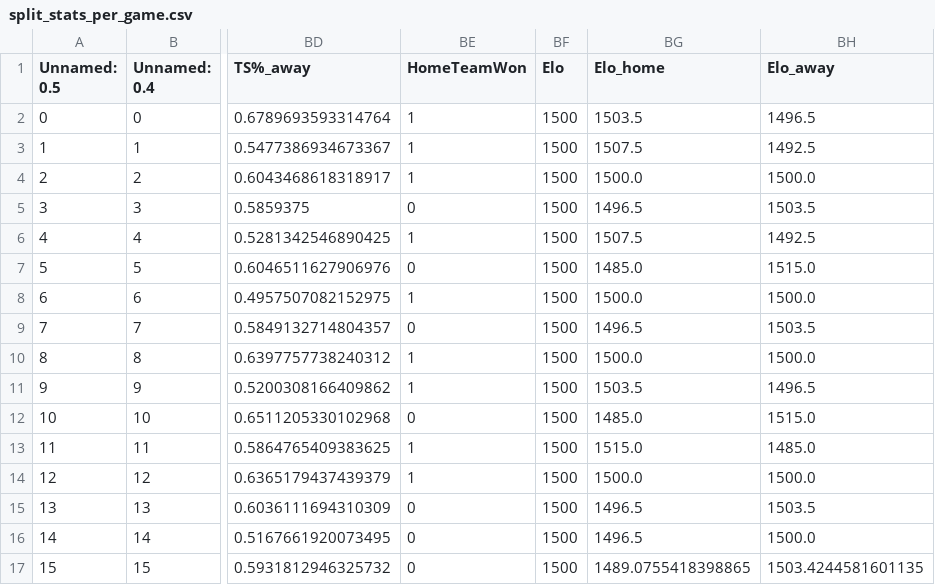
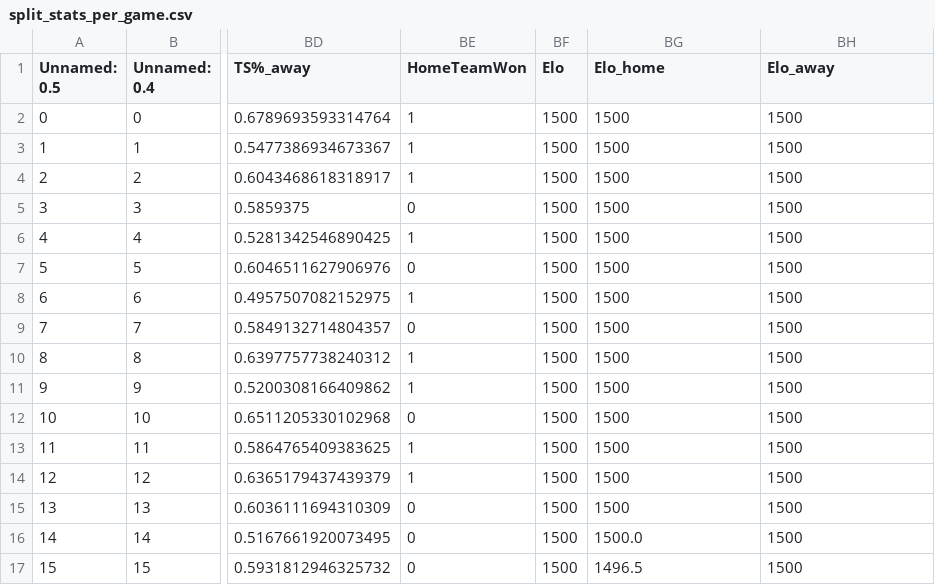
Before and after one commit to davideganna/NBA_Bet, a CSV file: src/past_data/2022-2023/split_stats_per_game.csv, drawn as a sheet; only a part is shown, gaps mark what is left out; the diff covers the shown part only; the diff names each change by its address in the sheet, - before the commit and + after, or states it on an @@ line.

```diff
--- a/src/past_data/2022-2023/split_stats_per_game.csv
+++ b/src/past_data/2022-2023/split_stats_per_game.csv
-BG2 (Elo_home): 1503.5
+BG2 (Elo_home): 1500
-BH2 (Elo_away): 1496.5
+BH2 (Elo_away): 1500
-BG3 (Elo_home): 1507.5
+BG3 (Elo_home): 1500
-BH3 (Elo_away): 1492.5
+BH3 (Elo_away): 1500
-BG4 (Elo_home): 1500.0
+BG4 (Elo_home): 1500
-BH4 (Elo_away): 1500.0
+BH4 (Elo_away): 1500
-BG5 (Elo_home): 1496.5
+BG5 (Elo_home): 1500
-BH5 (Elo_away): 1503.5
+BH5 (Elo_away): 1500
-BG6 (Elo_home): 1507.5
+BG6 (Elo_home): 1500
-BH6 (Elo_away): 1492.5
+BH6 (Elo_away): 1500
-BG7 (Elo_home): 1485.0
+BG7 (Elo_home): 1500
-BH7 (Elo_away): 1515.0
+BH7 (Elo_away): 1500
-BG8 (Elo_home): 1500.0
+BG8 (Elo_home): 1500
-BH8 (Elo_away): 1500.0
+BH8 (Elo_away): 1500
-BG9 (Elo_home): 1496.5
+BG9 (Elo_home): 1500
-BH9 (Elo_away): 1503.5
+BH9 (Elo_away): 1500
-BG10 (Elo_home): 1500.0
+BG10 (Elo_home): 1500
-BH10 (Elo_away): 1500.0
+BH10 (Elo_away): 1500
-BG11 (Elo_home): 1503.5
+BG11 (Elo_home): 1500
-BH11 (Elo_away): 1496.5
+BH11 (Elo_away): 1500
-BG12 (Elo_home): 1485.0
+BG12 (Elo_home): 1500
-BH12 (Elo_away): 1515.0
+BH12 (Elo_away): 1500
-BG13 (Elo_home): 1515.0
+BG13 (Elo_home): 1500
-BH13 (Elo_away): 1485.0
+BH13 (Elo_away): 1500
-BG14 (Elo_home): 1500.0
+BG14 (Elo_home): 1500
-BH14 (Elo_away): 1500.0
+BH14 (Elo_away): 1500
-BG15 (Elo_home): 1496.5
+BG15 (Elo_home): 1500
-BH15 (Elo_away): 1503.5
+BH15 (Elo_away): 1500
-BG16 (Elo_home): 1496.5
+BG16 (Elo_home): 1500.0
-BH16 (Elo_away): 1500.0
+BH16 (Elo_away): 1500
-BG17 (Elo_home): 1489.0755418398865
+BG17 (Elo_home): 1496.5
-BH17 (Elo_away): 1503.4244581601135
+BH17 (Elo_away): 1500
```
Also changed, not shown: 167 edited cells elsewhere in this file, 4 other files.
